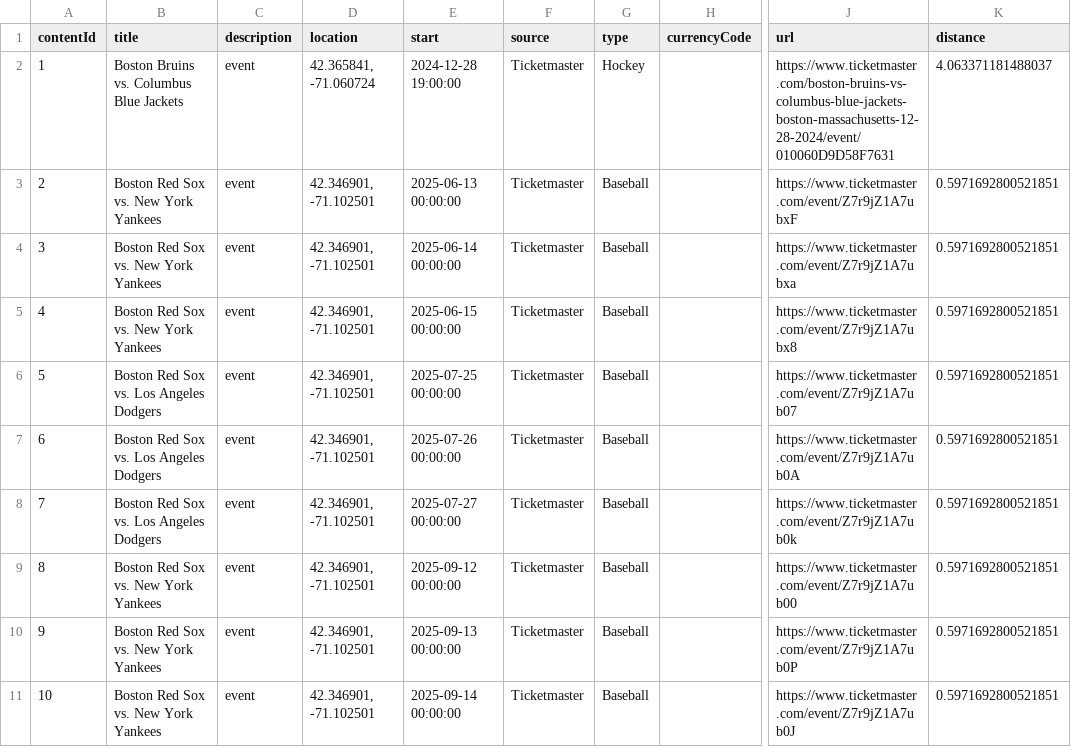
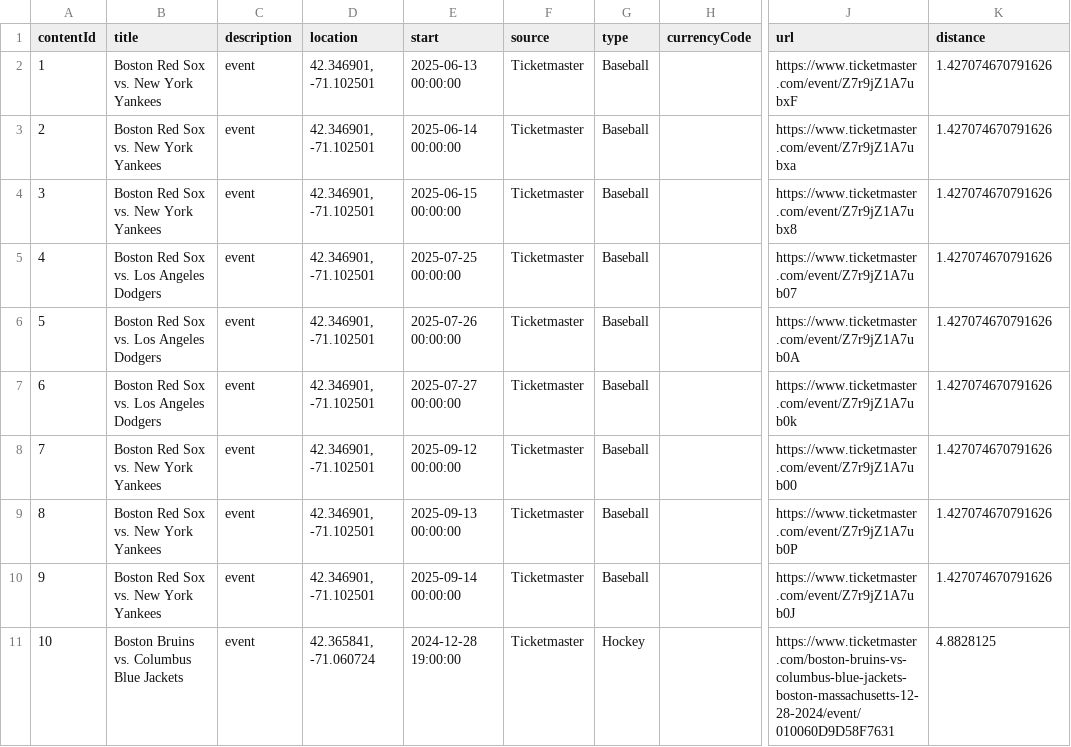
Before and after one commit to rayfould/Ventaura, a CSV file: backend/ventaura_backend/CsvFiles/15.csv, drawn as a sheet; only a part is shown, gaps mark what is left out; the diff covers the shown part only; the diff names each change by its address in the sheet, - before the commit and + after, or states it on an @@ line.

```diff
--- a/backend/ventaura_backend/CsvFiles/15.csv
+++ b/backend/ventaura_backend/CsvFiles/15.csv
-B2 (title): Boston Bruins vs. Columbus Blue Jackets
+B2 (title): Boston Red Sox vs. New York Yankees
-D2 (location): 42.365841, -71.060724
+D2 (location): 42.346901, -71.102501
-E2 (start): 2024-12-28 19:00:00
+E2 (start): 2025-06-13 00:00:00
-G2 (type): Hockey
+G2 (type): Baseball
-J2 (url): https://www.ticketmaster.com/boston-bruins-vs-columbus-blue-jackets-boston-massachusetts-12-28-2024/event/010060D9D58F7631
+J2 (url): https://www.ticketmaster.com/event/Z7r9jZ1A7ubxF
-K2 (distance): 4.063371181488037
+K2 (distance): 1.427074670791626
-E3 (start): 2025-06-13 00:00:00
+E3 (start): 2025-06-14 00:00:00
-J3 (url): https://www.ticketmaster.com/event/Z7r9jZ1A7ubxF
+J3 (url): https://www.ticketmaster.com/event/Z7r9jZ1A7ubxa
-K3:K10 (distance): 0.5971692800521851
+K3:K10 (distance): 1.427074670791626
-E4 (start): 2025-06-14 00:00:00
+E4 (start): 2025-06-15 00:00:00
-J4 (url): https://www.ticketmaster.com/event/Z7r9jZ1A7ubxa
+J4 (url): https://www.ticketmaster.com/event/Z7r9jZ1A7ubx8
-B5 (title): Boston Red Sox vs. New York Yankees
+B5 (title): Boston Red Sox vs. Los Angeles Dodgers
-E5 (start): 2025-06-15 00:00:00
+E5 (start): 2025-07-25 00:00:00
-J5 (url): https://www.ticketmaster.com/event/Z7r9jZ1A7ubx8
+J5 (url): https://www.ticketmaster.com/event/Z7r9jZ1A7ub07
-E6 (start): 2025-07-25 00:00:00
+E6 (start): 2025-07-26 00:00:00
-J6 (url): https://www.ticketmaster.com/event/Z7r9jZ1A7ub07
+J6 (url): https://www.ticketmaster.com/event/Z7r9jZ1A7ub0A
-E7 (start): 2025-07-26 00:00:00
+E7 (start): 2025-07-27 00:00:00
-J7 (url): https://www.ticketmaster.com/event/Z7r9jZ1A7ub0A
+J7 (url): https://www.ticketmaster.com/event/Z7r9jZ1A7ub0k
-B8 (title): Boston Red Sox vs. Los Angeles Dodgers
+B8 (title): Boston Red Sox vs. New York Yankees
-E8 (start): 2025-07-27 00:00:00
+E8 (start): 2025-09-12 00:00:00
-J8 (url): https://www.ticketmaster.com/event/Z7r9jZ1A7ub0k
+J8 (url): https://www.ticketmaster.com/event/Z7r9jZ1A7ub00
-E9 (start): 2025-09-12 00:00:00
+E9 (start): 2025-09-13 00:00:00
-J9 (url): https://www.ticketmaster.com/event/Z7r9jZ1A7ub00
+J9 (url): https://www.ticketmaster.com/event/Z7r9jZ1A7ub0P
-E10 (start): 2025-09-13 00:00:00
+E10 (start): 2025-09-14 00:00:00
-J10 (url): https://www.ticketmaster.com/event/Z7r9jZ1A7ub0P
+J10 (url): https://www.ticketmaster.com/event/Z7r9jZ1A7ub0J
-B11 (title): Boston Red Sox vs. New York Yankees
+B11 (title): Boston Bruins vs. Columbus Blue Jackets
-D11 (location): 42.346901, -71.102501
+D11 (location): 42.365841, -71.060724
-E11 (start): 2025-09-14 00:00:00
+E11 (start): 2024-12-28 19:00:00
-G11 (type): Baseball
+G11 (type): Hockey
-J11 (url): https://www.ticketmaster.com/event/Z7r9jZ1A7ub0J
+J11 (url): https://www.ticketmaster.com/boston-bruins-vs-columbus-blue-jackets-boston-massachusetts-12-28-2024/event/010060D9D58F7631
-K11 (distance): 0.5971692800521851
+K11 (distance): 4.8828125
```
Also changed, not shown: 10 edited cells elsewhere in this file, 9 other files.
